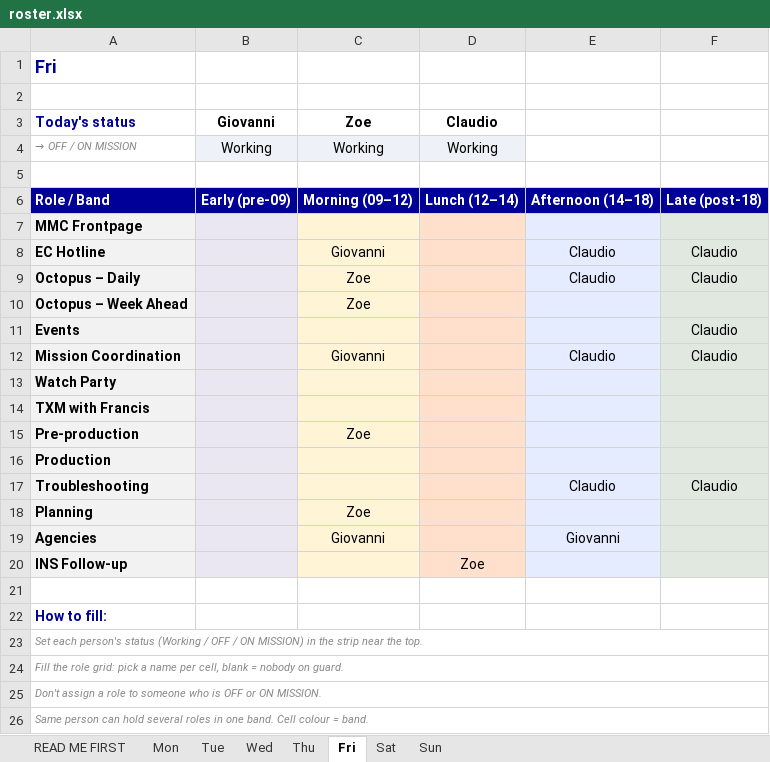
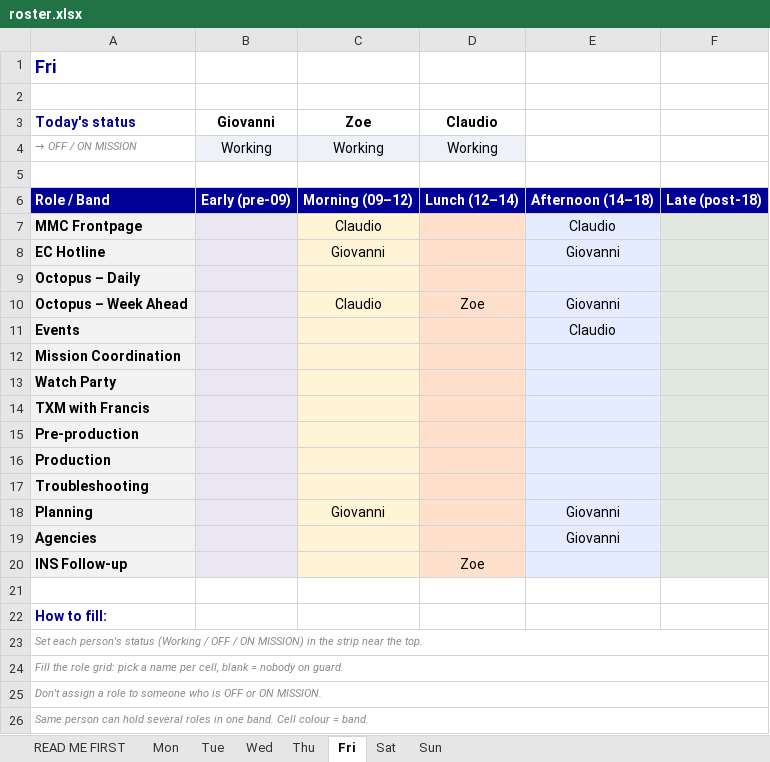
Before and after one commit to giovannidalsanto/Newsdesk-roster-, an Excel workbook: roster.xlsx, sheet Fri, drawn as a sheet; values as stored, in another font and other column widths than the file's, no borders; the diff names each change by its address in the sheet, - before the commit and + after, or states it on an @@ line.

```diff
--- a/roster.xlsx (sheet Fri)
+++ b/roster.xlsx (sheet Fri)
-C7 (Zoe): (empty)
+C7 (Zoe): Claudio
-E7: (empty)
+E7: Claudio
-E8: Claudio
+E8: Giovanni
-F8:F9: Claudio
+F8:F9: (empty)
-C9 (Zoe): Zoe
+C9 (Zoe): (empty)
-E9: Claudio
+E9: (empty)
-C10 (Zoe): Zoe
+C10 (Zoe): Claudio
-D10 (Claudio): (empty)
+D10 (Claudio): Zoe
-E10: (empty)
+E10: Giovanni
-E11: (empty)
+E11: Claudio
-F11:F12: Claudio
+F11:F12: (empty)
-C12 (Zoe): Giovanni
+C12 (Zoe): (empty)
-E12: Claudio
+E12: (empty)
-C15 (Zoe): Zoe
+C15 (Zoe): (empty)
-E17: Claudio
+E17: (empty)
-F17: Claudio
+F17: (empty)
-C18 (Zoe): Zoe
+C18 (Zoe): Giovanni
-E18: (empty)
+E18: Giovanni
-C19 (Zoe): Giovanni
+C19 (Zoe): (empty)
```
Also changed, not shown: sheet Thu, sheet Tue, sheet Mon, sheet Wed, sheet READ ME FIRST, sheet Sun.
